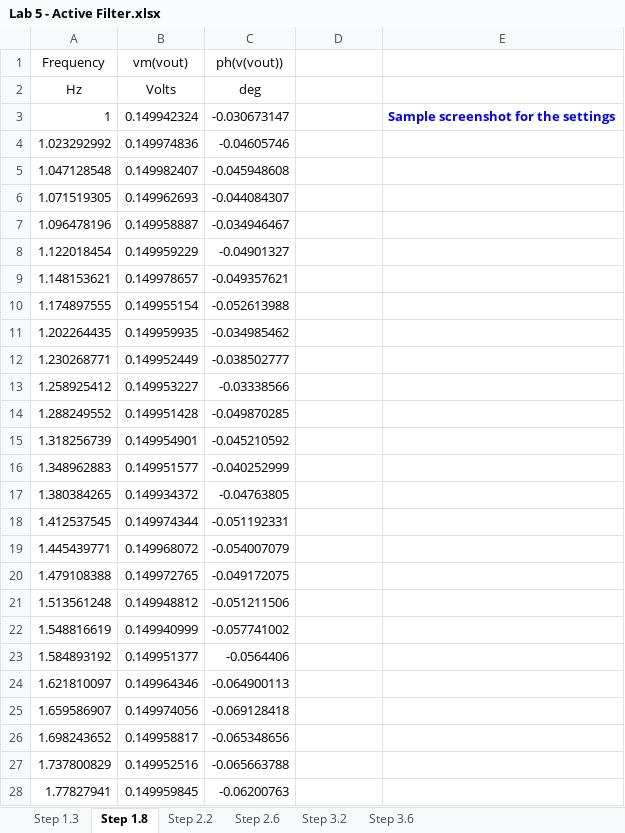
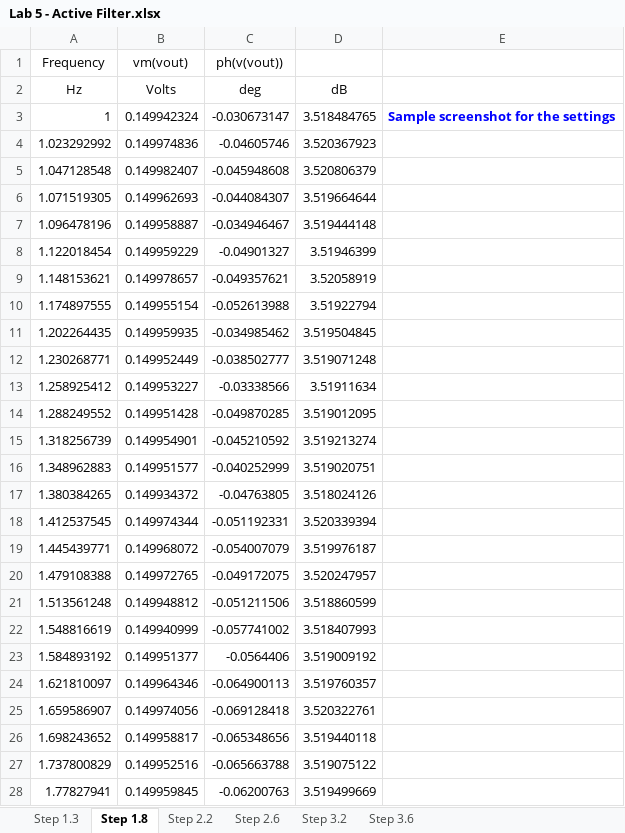
Before and after one commit to rruiqiu/3EJ4-Electronics-Circuit-Lab, an Excel workbook: lab5/Lab 5 - Active Filter.xlsx, sheet Step 1.8, drawn as a sheet; only a part is shown; values as stored, in another font and other column widths than the file's, no borders; charts and pictures not drawn; the diff covers the shown part only; the diff names each change by its address in the sheet, - before the commit and + after, or states it on an @@ line.

```diff
--- a/lab5/Lab 5 - Active Filter.xlsx (sheet Step 1.8)
+++ b/lab5/Lab 5 - Active Filter.xlsx (sheet Step 1.8)
-D2: (empty)
+D2: dB
-D3: (empty)
+D3: 3.518484765
-D4: (empty)
+D4: 3.520367923
-D5: (empty)
+D5: 3.520806379
-D6: (empty)
+D6: 3.519664644
-D7: (empty)
+D7: 3.519444148
-D8: (empty)
+D8: 3.51946399
-D9: (empty)
+D9: 3.52058919
-D10: (empty)
+D10: 3.51922794
-D11: (empty)
+D11: 3.519504845
-D12: (empty)
+D12: 3.519071248
-D13: (empty)
+D13: 3.51911634
-D14: (empty)
+D14: 3.519012095
-D15: (empty)
+D15: 3.519213274
-D16: (empty)
+D16: 3.519020751
-D17: (empty)
+D17: 3.518024126
-D18: (empty)
+D18: 3.520339394
-D19: (empty)
+D19: 3.519976187
-D20: (empty)
+D20: 3.520247957
-D21: (empty)
+D21: 3.518860599
-D22: (empty)
+D22: 3.518407993
-D23: (empty)
+D23: 3.519009192
-D24: (empty)
+D24: 3.519760357
-D25: (empty)
+D25: 3.520322761
-D26: (empty)
+D26: 3.519440118
-D27: (empty)
+D27: 3.519075122
-D28: (empty)
+D28: 3.519499669
```
Also changed, not shown: 475 edited cells elsewhere in this sheet, sheet Step 2.2, sheet Step 2.6, charts or pictures, 1 other file.
